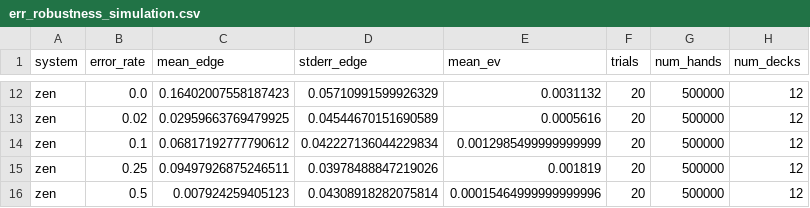
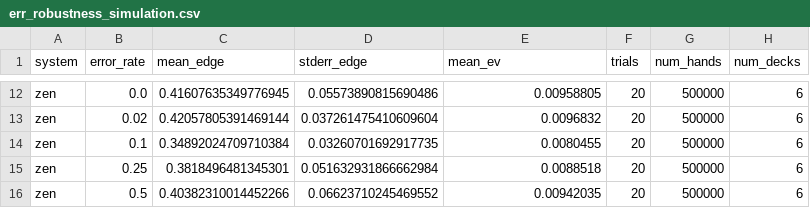
Before and after one commit to louisoggy/Project, a CSV file: blackjack_sim/results/err_robustness_simulation.csv, drawn as a sheet; only a part is shown, gaps mark what is left out; the diff covers the shown part only; the diff names each change by its address in the sheet, - before the commit and + after, or states it on an @@ line.

```diff
--- a/blackjack_sim/results/err_robustness_simulation.csv
+++ b/blackjack_sim/results/err_robustness_simulation.csv
-C12 (mean_edge): 0.16402007558187423
+C12 (mean_edge): 0.41607635349776945
-D12 (stderr_edge): 0.05710991599926329
+D12 (stderr_edge): 0.05573890815690486
-E12 (mean_ev): 0.0031132
+E12 (mean_ev): 0.00958805
-H12:H16 (num_decks): 12
+H12:H16 (num_decks): 6
-C13 (mean_edge): 0.02959663769479925
+C13 (mean_edge): 0.42057805391469144
-D13 (stderr_edge): 0.04544670151690589
+D13 (stderr_edge): 0.037261475410609604
-E13 (mean_ev): 0.0005616
+E13 (mean_ev): 0.0096832
-C14 (mean_edge): 0.06817192777790612
+C14 (mean_edge): 0.34892024709710384
-D14 (stderr_edge): 0.042227136044229834
+D14 (stderr_edge): 0.03260701692917735
-E14 (mean_ev): 0.0012985499999999999
+E14 (mean_ev): 0.0080455
-C15 (mean_edge): 0.09497926875246511
+C15 (mean_edge): 0.3818496481345301
-D15 (stderr_edge): 0.03978488847219026
+D15 (stderr_edge): 0.051632931866662984
-E15 (mean_ev): 0.001819
+E15 (mean_ev): 0.0088518
-C16 (mean_edge): 0.007924259405123
+C16 (mean_edge): 0.40382310014452266
-D16 (stderr_edge): 0.04308918282075814
+D16 (stderr_edge): 0.06623710245469552
-E16 (mean_ev): 0.00015464999999999996
+E16 (mean_ev): 0.00942035
```
Also changed, not shown: 40 edited cells elsewhere in this file, blackjack_sim/results/ruin_simulation.csv, 3 other files.
